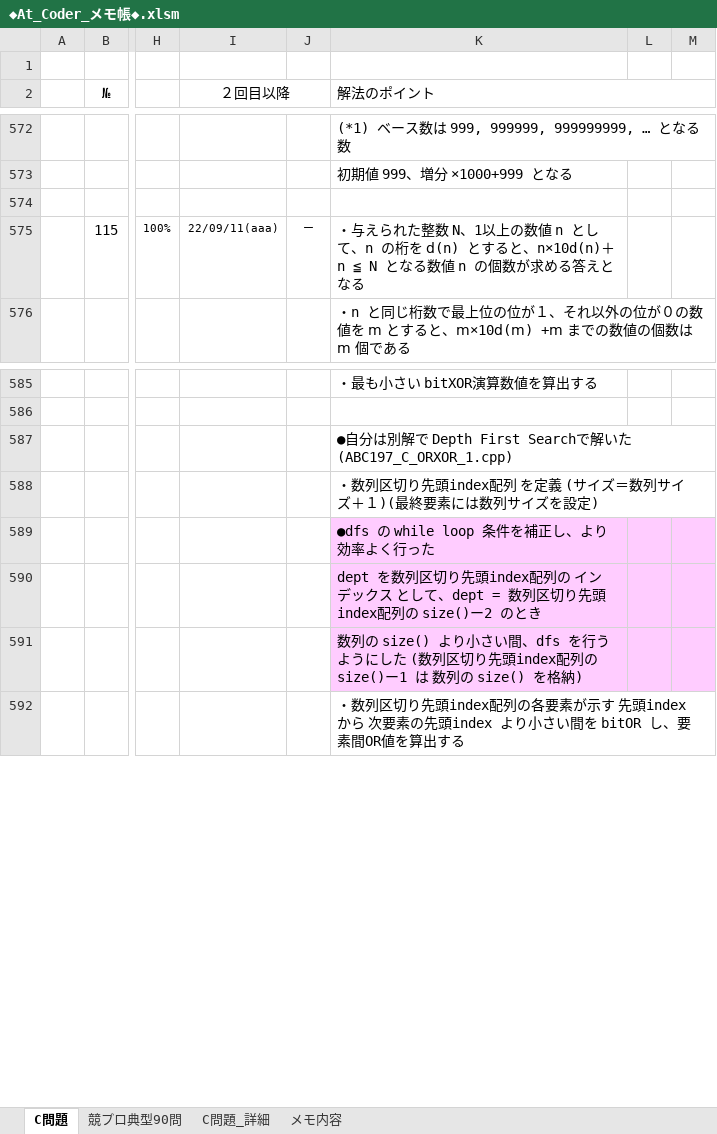
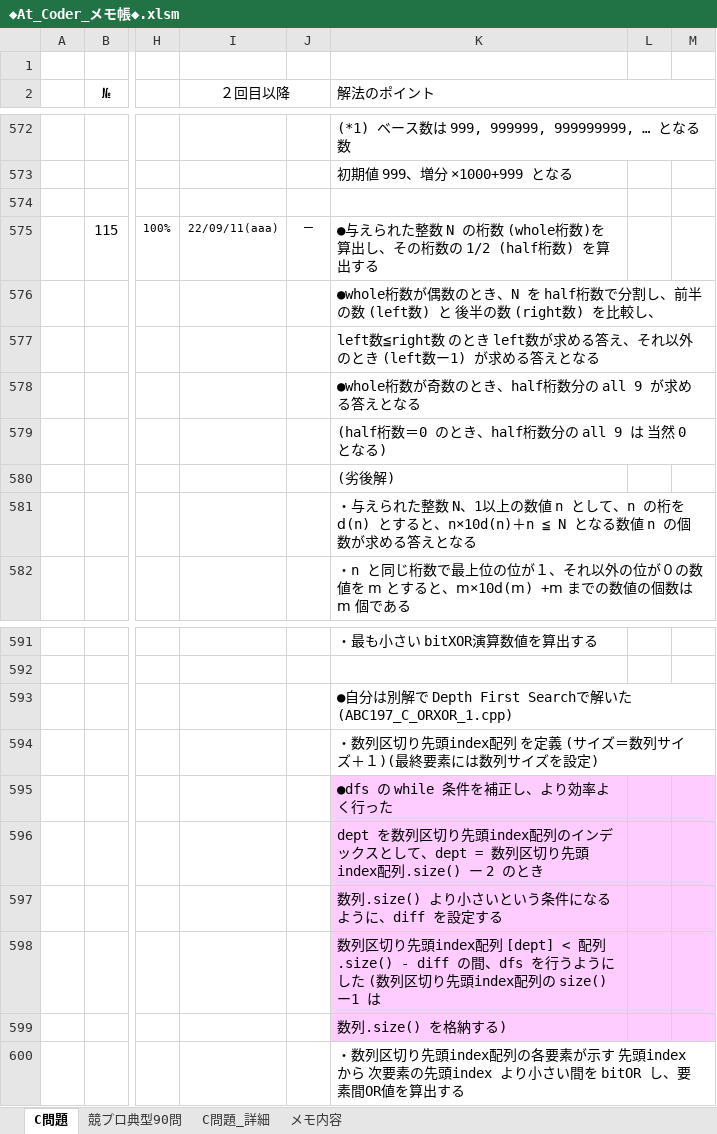
Before and after one commit to roshihie/At_Coder, an Excel workbook: ◆At_Coder_メモ帳◆.xlsm, sheet C問題, drawn as a sheet; only a part is shown, gaps mark what is left out; values as stored, in another font and other column widths than the file's, no borders; charts and pictures not drawn; addresses are those after the commit; rows hold the shown columns only; the diff names each change by its address in the sheet, - before the commit and + after, or states it on an @@ line.

```diff
--- a/◆At_Coder_メモ帳◆.xlsm (sheet C問題)
+++ b/◆At_Coder_メモ帳◆.xlsm (sheet C問題)
-K575 (解法のポイント): ・与えられた整数 N、1以上の数値 n として、n の桁を ⅾ(n) とすると、n×10d(n)＋n ≦ N となる数値 n の個数が求める答えとなる
+K575 (解法のポイント): ●与えられた整数 N の桁数 (whole桁数)を算出し、その桁数の 1/2 (half桁数) を算出する
+row 576:  |  |  |  |  | ●whole桁数が偶数のとき、N を half桁数で分割し、前半の数 (left数) と 後半の数 (right数) を比較し、
+row 577:  |  |  |  |  | left数≦right数 のとき left数が求める答え、それ以外のとき (left数ー1) が求める答えとなる
+row 578:  |  |  |  |  | ●whole桁数が奇数のとき、half桁数分の all 9 が求める答えとなる
+row 579:  |  |  |  |  | (half桁数＝0 のとき、half桁数分の all 9 は 当然 0 となる)
+row 580:  |  |  |  |  | (劣後解)
+row 581:  |  |  |  |  | ・与えられた整数 N、1以上の数値 n として、n の桁を ⅾ(n) とすると、n×10d(n)＋n ≦ N となる数値 n の個数が求める答えとなる
-K595 (解法のポイント): ●dfs の while loop 条件を補正し、より効率よく行った
+K595 (解法のポイント): ●dfs の while 条件を補正し、より効率よく行った
-K596 (解法のポイント): …index配列の インデックス として、dept = 数列区切り先頭index配列の size()ー2 のとき
+K596 (解法のポイント): …index配列のインデックスとして、dept = 数列区切り先頭index配列.size() ー 2 のとき
-K597 (解法のポイント): 数列の size() より小さい間、dfs を行うようにした (数列区切り先頭index配列の size()ー1 は 数列の size() を格納)
+K597 (解法のポイント): 数列.size() より小さいという条件になるように、diff を設定する
+row 598:  |  |  |  |  | 数列区切り先頭index配列 [dept] < 配列.size() - diff の間、dfs を行うようにした (数列区切り先頭index配列の size()ー1 は
+row 599:  |  |  |  |  | 数列.size() を格納する)
```
Also changed, not shown: formulas that keep their value, charts or pictures, 4 other files.
